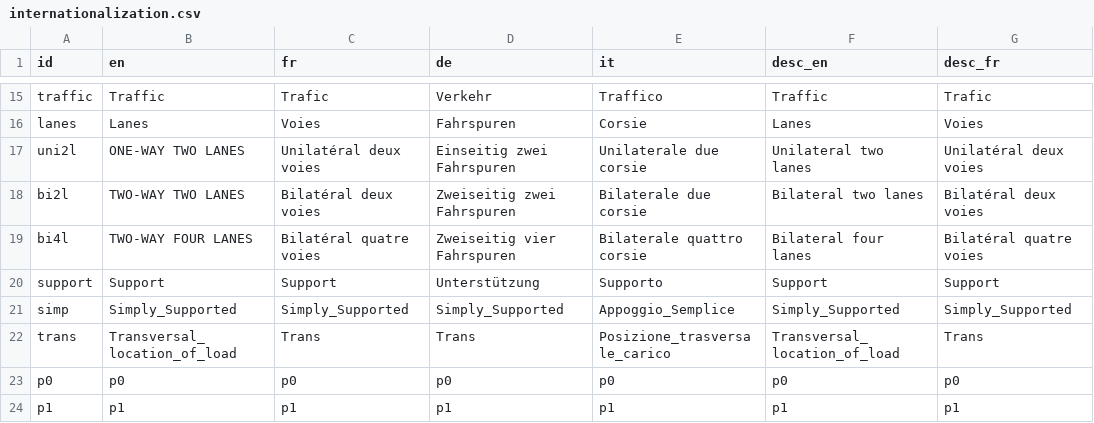
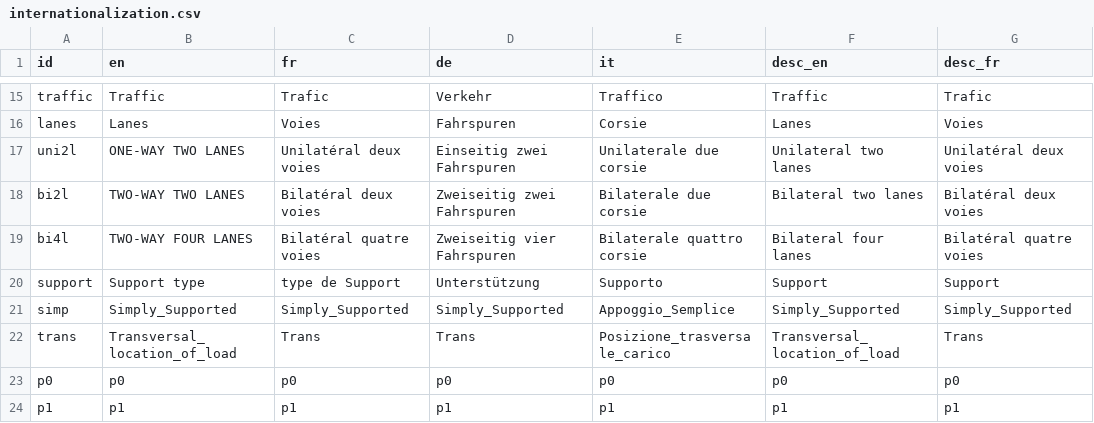
Before and after one commit to EPFL-ENAC/resslab-astra_82001, a CSV file: src/assets/data/internationalization.csv, drawn as a sheet; only a part is shown, gaps mark what is left out; the diff names each change by its address in the sheet, - before the commit and + after, or states it on an @@ line.

Commit message:
feat(interpolation): complete slab support type q-btn-toggle #22

```diff
--- a/src/assets/data/internationalization.csv
+++ b/src/assets/data/internationalization.csv
-B20 (en): Support
+B20 (en): Support type
-C20 (fr): Support
+C20 (fr): type de Support
```
Also changed, not shown: 4 other files.
